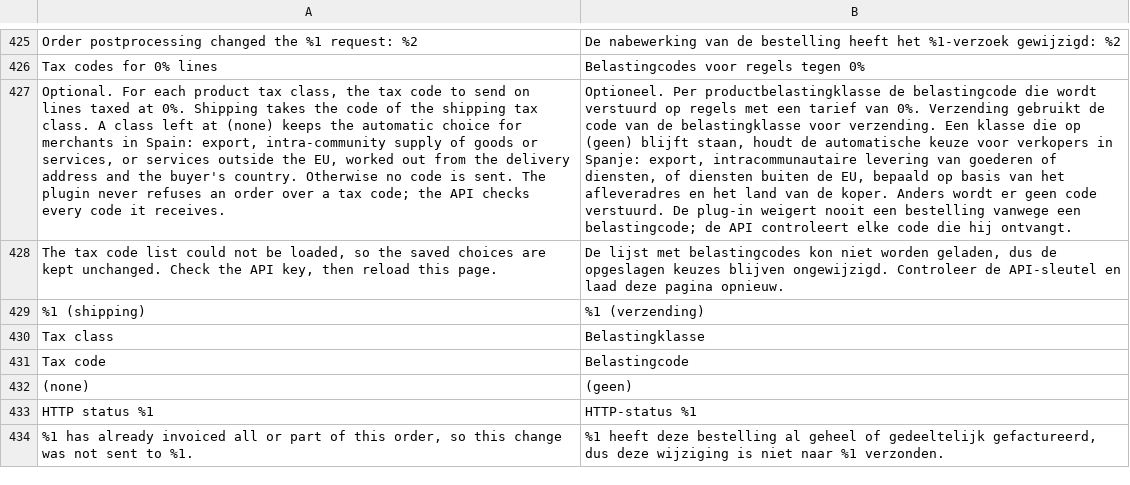
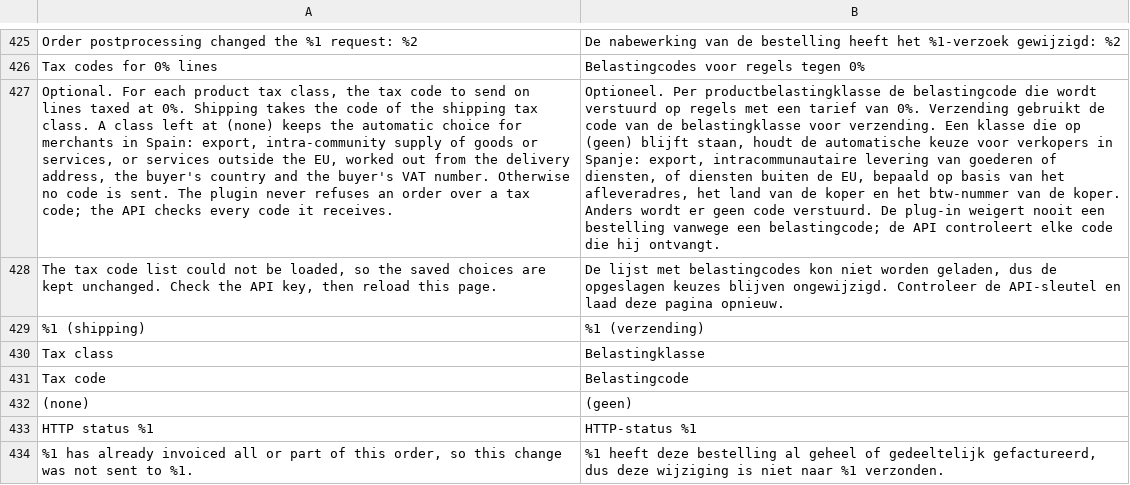
Before and after one commit to two-inc/magento-plugin, a CSV file: i18n/nl_NL.csv, drawn as a sheet; only a part is shown, gaps mark what is left out; the diff names each change by its address in the sheet, - before the commit and + after, or states it on an @@ line.

```diff
--- a/i18n/nl_NL.csv
+++ b/i18n/nl_NL.csv
-A427: …the delivery address and the buyer's country. Otherwise no…
+A427: …the delivery address, the buyer's country and the buyer's VAT number. Otherwise no…
-B427: …van het afleveradres en het land van de…
+B427: …van het afleveradres, het land van de koper en het btw-nummer van de…
```
Also changed, not shown: i18n/es_ES.csv, i18n/nb_NO.csv, 9 other files.
